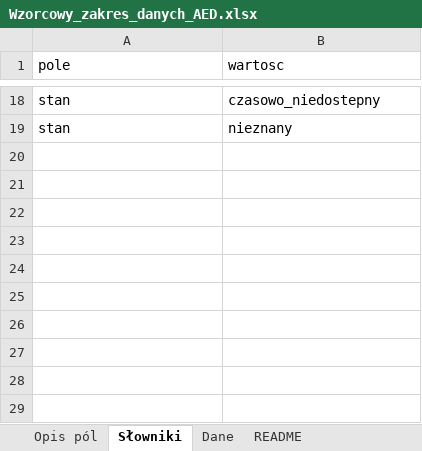
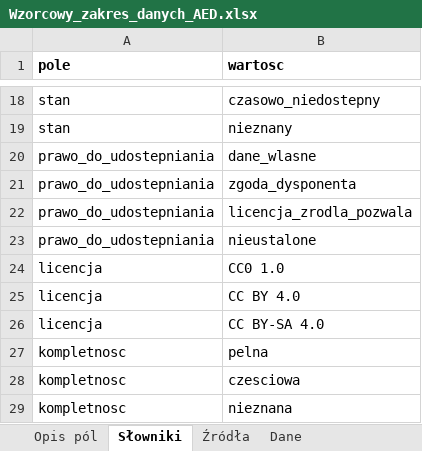
Before and after one commit to exmanek/minuta-do-aed, an Excel workbook: backend/data/standard/Wzorcowy_zakres_danych_AED.xlsx, sheet Słowniki, drawn as a sheet; only a part is shown, gaps mark what is left out; values as stored, in another font and other column widths than the file's, no borders; the diff names each change by its address in the sheet, - before the commit and + after, or states it on an @@ line.

```diff
--- a/backend/data/standard/Wzorcowy_zakres_danych_AED.xlsx (sheet Słowniki)
+++ b/backend/data/standard/Wzorcowy_zakres_danych_AED.xlsx (sheet Słowniki)
-sheet tab: README
+sheet tab: Źródła
-A1:B1 bold: off
+A1:B1 bold: on
+row 20: prawo_do_udostepniania | dane_wlasne
+row 21: prawo_do_udostepniania | zgoda_dysponenta
+row 22: prawo_do_udostepniania | licencja_zrodla_pozwala
+row 23: prawo_do_udostepniania | nieustalone
+row 24: licencja | CC0 1.0
+row 25: licencja | CC BY 4.0
+row 26: licencja | CC BY-SA 4.0
+row 27: kompletnosc | pelna
+row 28: kompletnosc | czesciowa
+row 29: kompletnosc | nieznana
```
Also changed, not shown: sheet Opis pól, sheet Dane, other sheet tabs, 20 other files.
